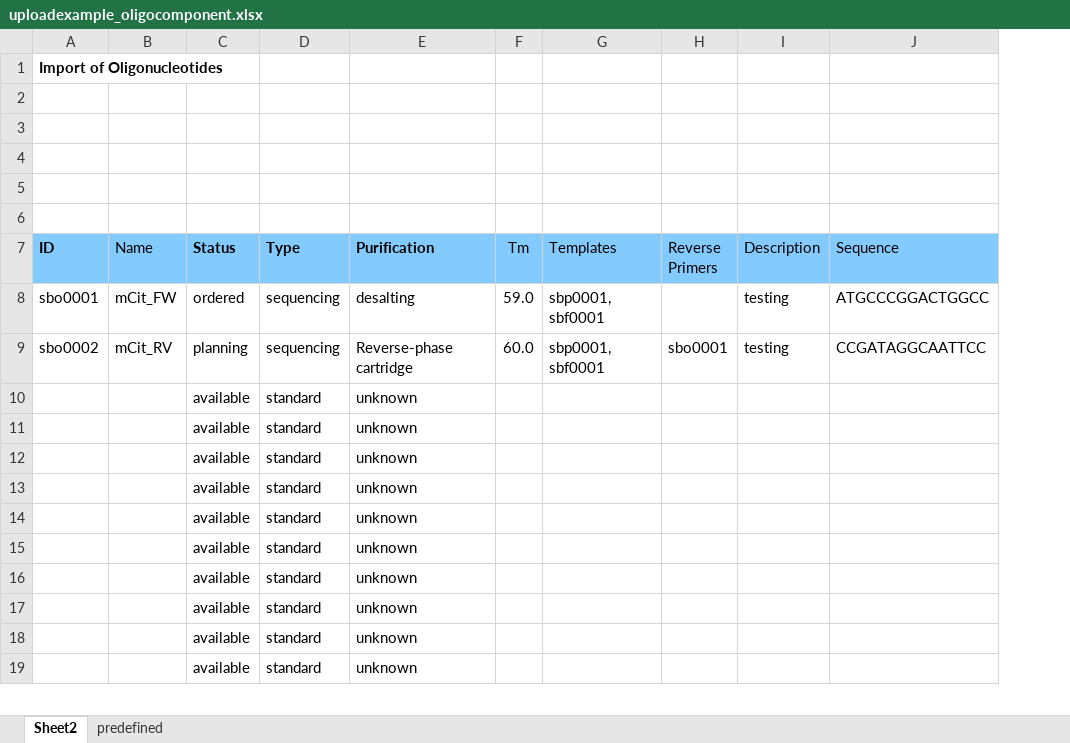
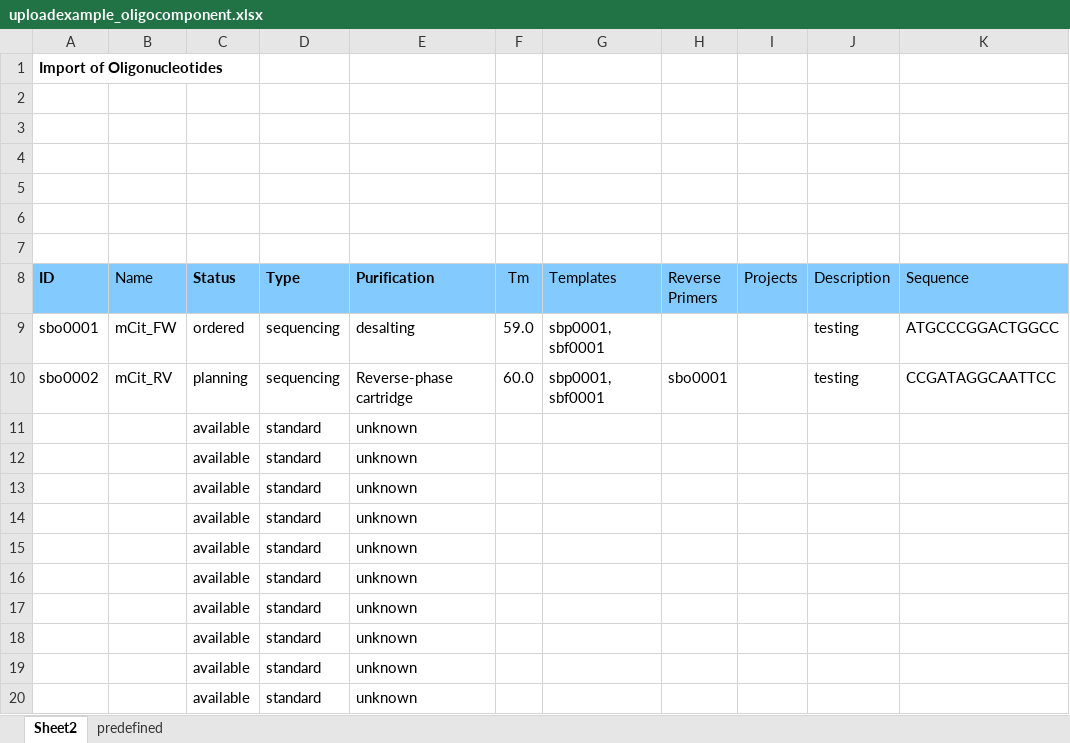
Before and after one commit to graik/rotmic, an Excel workbook: rotmic/static/uploadexample_oligocomponent.xlsx, sheet Sheet2, drawn as a sheet; only a part is shown; values as stored, in another font and other column widths than the file's, no borders; charts and pictures not drawn; addresses are those after the commit; the diff names each change by its address in the sheet, - before the commit and + after, or states it on an @@ line.

```diff
--- a/rotmic/static/uploadexample_oligocomponent.xlsx (sheet Sheet2)
+++ b/rotmic/static/uploadexample_oligocomponent.xlsx (sheet Sheet2)
+column I (Projects), empty
+row 2: (empty)
```
Also changed, not shown: charts or pictures, rotmic/static/uploadexample_cellcomponent.xlsx, rotmic/static/uploadexample_chemicalcomponent.xlsx, 3 other files.
